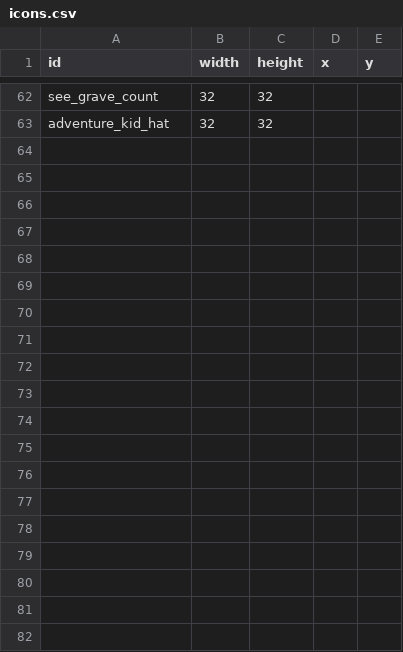
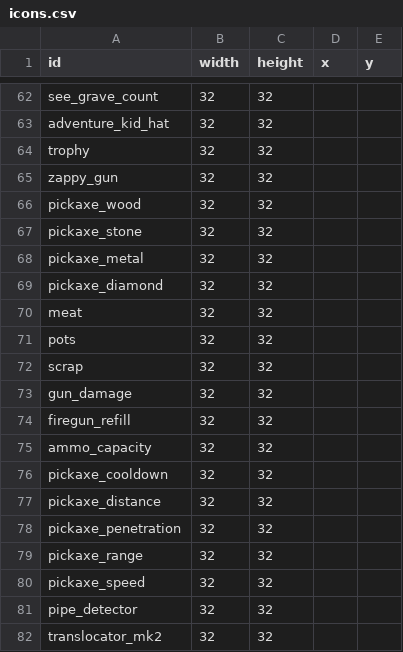
Before and after one commit to SupraGamesCommunity/map-sl, a CSV file: data/icons.csv, drawn as a sheet; only a part is shown, gaps mark what is left out.

Commit message:
added siu values

```diff
--- a/data/icons.csv
+++ b/data/icons.csv
@@ -63 +63,20 @@ see_grave_count,32,32,,,,,
 adventure_kid_hat,32,32,,,,,
+trophy,32,32,,,,,
+zappy_gun,32,32,,,,,
+pickaxe_wood,32,32,,,,,
+pickaxe_stone,32,32,,,,,
+pickaxe_metal,32,32,,,,,
+pickaxe_diamond,32,32,,,,,
+meat,32,32,,,,,
+pots,32,32,,,,,
+scrap,32,32,,,,,
+gun_damage,32,32,,,,,
+firegun_refill,32,32,,,,,
+ammo_capacity,32,32,,,,,
+pickaxe_cooldown,32,32,,,,,
+pickaxe_distance,32,32,,,,,
+pickaxe_penetration,32,32,,,,,
+pickaxe_range,32,32,,,,,
+pickaxe_speed,32,32,,,,,
+pipe_detector,32,32,,,,,
+translocator_mk2,32,32,,,,,
```
